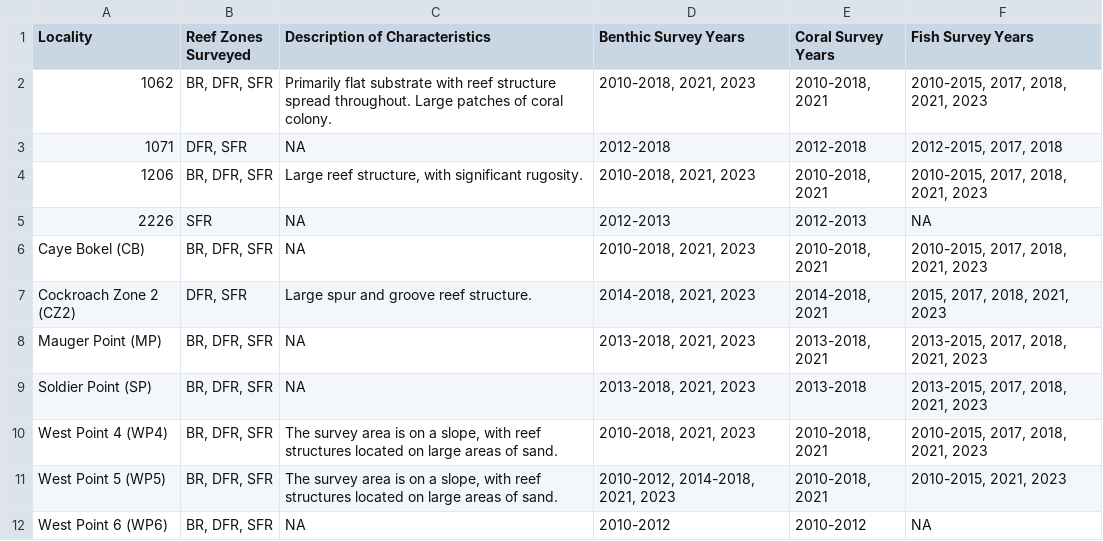
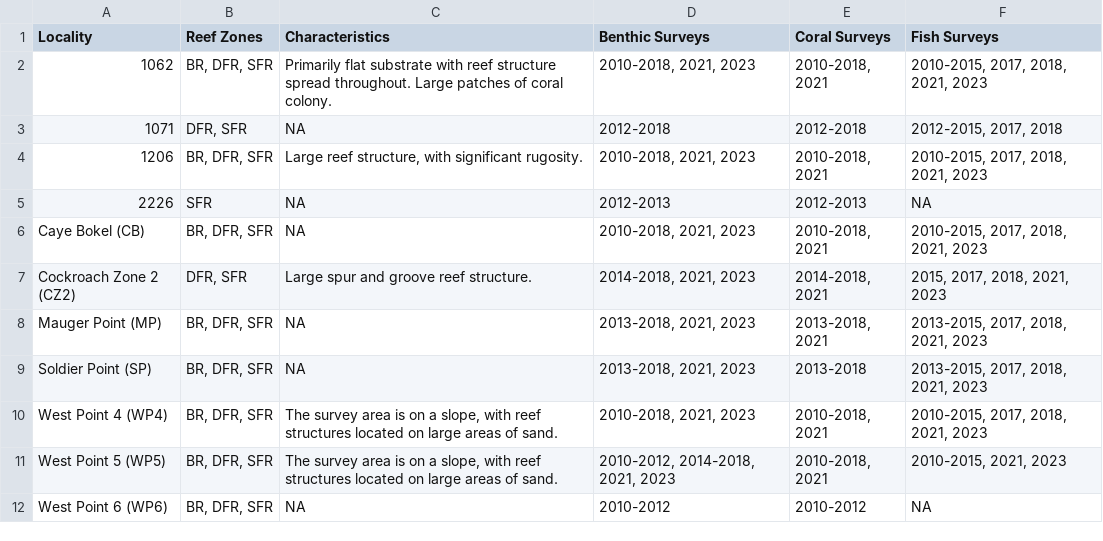
Before and after one commit to sharp-lilac/shiny-tamr-app-uberi, a CSV file: data/Reef_Localities_Surveyed.csv, drawn as a sheet.

Commit message:
Edit locality description data table headers,caption,position.

```diff
--- a/data/Reef_Localities_Surveyed.csv
+++ b/data/Reef_Localities_Surveyed.csv
@@ -1,2 +1,2 @@
-"Locality","Reef Zones Surveyed","Description of Characteristics","Benthic Survey Years","Coral Survey Years","Fish Survey Years"
+"Locality","Reef Zones","Characteristics","Benthic Surveys","Coral Surveys","Fish Surveys"
 "1062","BR, DFR, SFR","Primarily flat substrate with reef structure spread throughout. Large patches of coral colony.","2010-2018, 2021, 2023","2010-2018, 2021","2010-2015, 2017, 2018, 2021, 2023"
```
Also changed, not shown: 3 other files.
